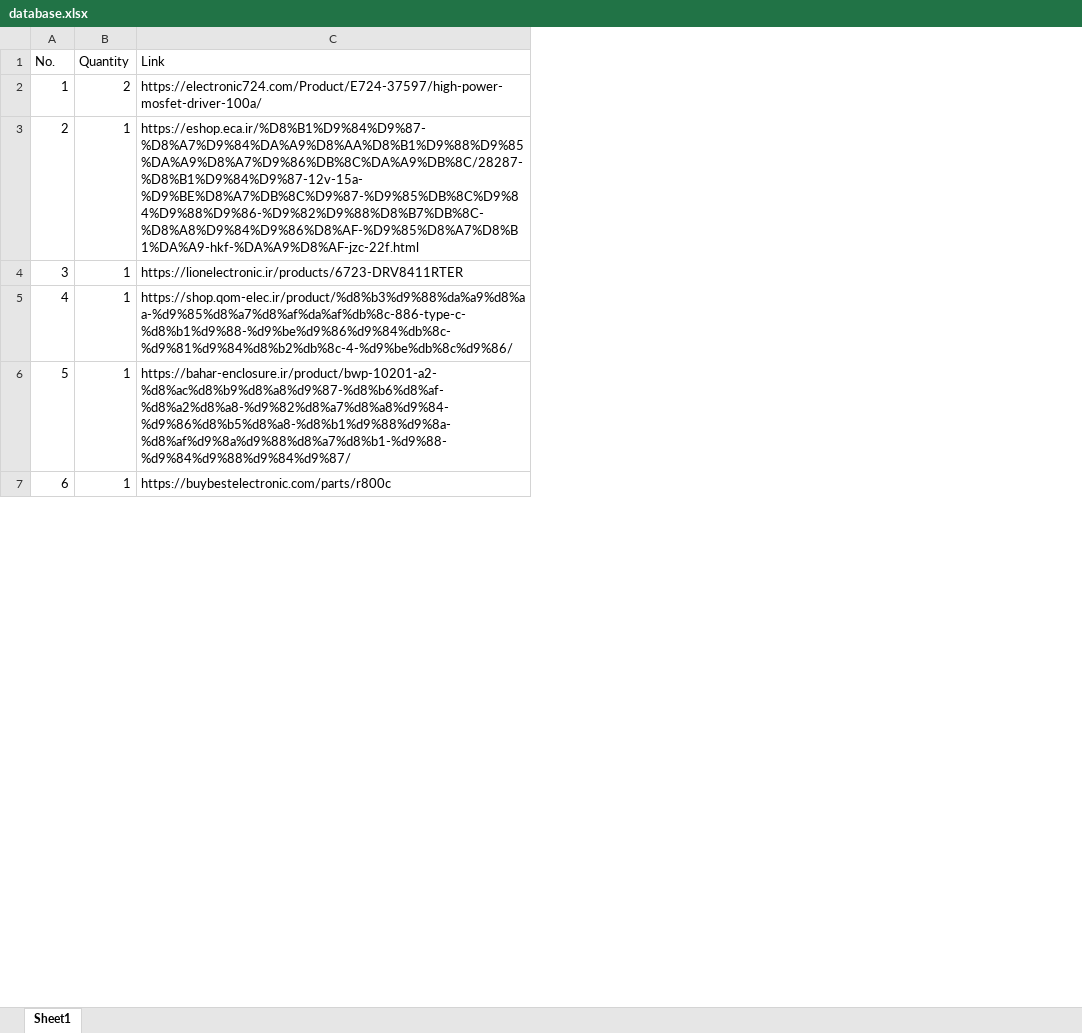
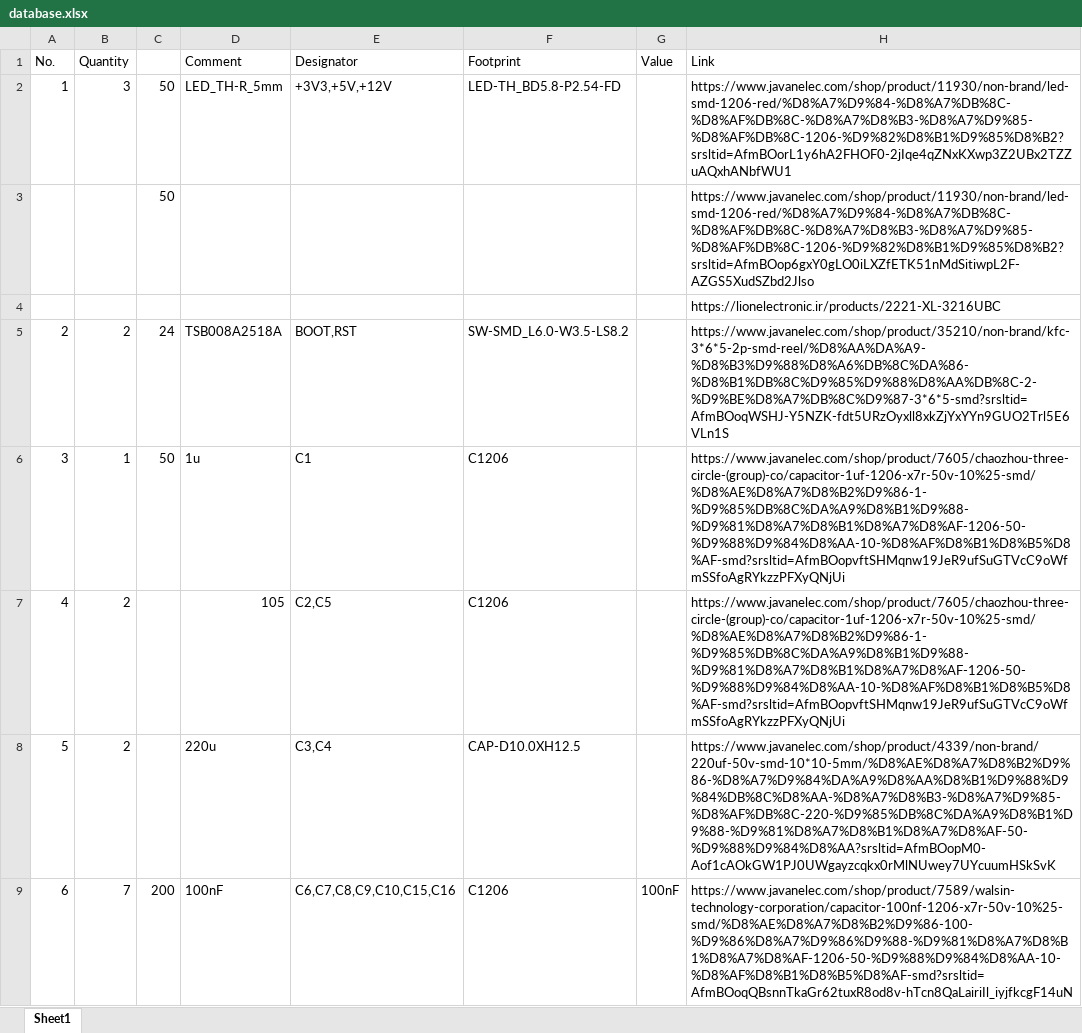
Before and after one commit to ahmadelectronic/electronic-component-price-scraper, an Excel workbook: database.xlsx, sheet Sheet1, drawn as a sheet; only a part is shown; values as stored, in another font and other column widths than the file's, no cell formats; removed rows and columns are numbered as before the commit, all else as after; the diff covers the shown part only; the diff names each change by its address in the sheet, - before the commit and + after, or states it on an @@ line.

```diff
--- a/database.xlsx (sheet Sheet1)
+++ b/database.xlsx (sheet Sheet1)
-column C, rows 1-7: Link | https://electronic724.com/Product/E724-37597/high-power-mosfet-driver-100a/ | https://eshop.eca.ir/%D8%B1%D9%84%D9%87-%D8%A7%D9%84%DA%A9%D8%AA%D8%B1%D9%88%D9%85%DA%A9%D8%A7%D9%86%DB%8C%DA%A9%DB%8C/28287-%D8%B1%D9%84%D9%87-12v-15a-%D9%BE%D8%A7%DB%8C%D9%87-%D9%85%DB%8C%D9%84%D9%88%D9%86-%D9%82%D9%88%D8%B7%DB%8C-%D8%A8%D9%84%D9%86%D8%AF-%D9%85%D8%A7%D8%B1%DA%A9-hkf-%DA%A9%D8%AF-jzc-22f.html | https://lionelectronic.ir/products/6723-DRV8411RTER | https://shop.qom-elec.ir/product/%d8%b3%d9%88%da%a9%d8%aa-%d9%85%d8%a7%d8%af%da%af%db%8c-886-type-c-%d8%b1%d9%88-%d9%be%d9%86%d9%84%db%8c-%d9%81%d9%84%d8%b2%db%8c-4-%d9%be%db%8c%d9%86/ | https://bahar-enclosure.ir/product/bwp-10201-a2-%d8%ac%d8%b9%d8%a8%d9%87-%d8%b6%d8%af-%d8%a2%d8%a8-%d9%82%d8%a7%d8%a8%d9%84-%d9%86%d8%b5%d8%a8-%d8%b1%d9%88%d9%8a-%d8%af%d9%8a%d9%88%d8%a7%d8%b1-%d9%88-%d9%84%d9%88%d9%84%d9%87/ | https://buybestelectronic.com/parts/r800c
+column C, row 2: 50; rows 5-9: 24 | 50 |  |  | 200
+column D, rows 1-2: Comment | LED_TH-R_5mm; rows 5-9: TSB008A2518A | 1u | 105 | 220u | 100nF
+column E, rows 1-2: Designator | +3V3,+5V,+12V; rows 5-9: BOOT,RST | C1 | C2,C5 | C3,C4 | C6,C7,C8,C9,C10,C15,C16
+column F, rows 1-2: Footprint | LED-TH_BD5.8-P2.54-FD; rows 5-9: SW-SMD_L6.0-W3.5-LS8.2 | C1206 | C1206 | CAP-D10.0XH12.5 | C1206
+column G, row 1: Value; row 9: 100nF
+column H, rows 1-2: Link | https://www.javanelec.com/shop/product/11930/non-brand/led-smd-1206-red/%D8%A7%D9%84-%D8%A7%DB%8C-%D8%AF%DB%8C-%D8%A7%D8%B3-%D8%A7%D9%85-%D8%AF%DB%8C-1206-%D9%82%D8%B1%D9%85%D8%B2?srsltid=AfmBOorL1y6hA2FHOF0-2jIqe4qZNxKXwp3Z2UBx2TZZuAQxhANbfWU1; rows 5-9: https://www.javanelec.com/shop/product/35210/non-brand/kfc-3*6*5-2p-smd-reel/%D8%AA%DA%A9-%D8%B3%D9%88%D8%A6%DB%8C%DA%86-%D8%B1%DB%8C%D9%85%D9%88%D8%AA%DB%8C-2-%D9%BE%D8%A7%DB%8C%D9%87-3*6*5-smd?srsltid=AfmBOoqWSHJ-Y5NZK-fdt5URzOyxll8xkZjYxYYn9GUO2Trl5E6VLn1S | https://www.javanelec.com/shop/product/7605/chaozhou-three-circle-(group)-co/capacitor-1uf-1206-x7r-50v-10%25-smd/%D8%AE%D8%A7%D8%B2%D9%86-1-%D9%85%DB%8C%DA%A9%D8%B1%D9%88-%D9%81%D8%A7%D8%B1%D8%A7%D8%AF-1206-50-%D9%88%D9%84%D8%AA-10-%D8%AF%D8%B1%D8%B5%D8%AF-smd?srsltid=AfmBOopvftSHMqnw19JeR9ufSuGTVcC9oWfmSSfoAgRYkzzPFXyQNjUi | https://www.javanelec.com/shop/product/7605/chaozhou-three-circle-(group)-co/capacitor-1uf-1206-x7r-50v-10%25-smd/%D8%AE%D8%A7%D8%B2%D9%86-1-%D9%85%DB%8C%DA%A9%D8%B1%D9%88-%D9%81%D8%A7%D8%B1%D8%A7%D8%AF-1206-50-%D9%88%D9%84%D8%AA-10-%D8%AF%D8%B1%D8%B5%D8%AF-smd?srsltid=AfmBOopvftSHMqnw19JeR9ufSuGTVcC9oWfmSSfoAgRYkzzPFXyQNjUi | https://www.javanelec.com/shop/product/4339/non-brand/220uf-50v-smd-10*10-5mm/%D8%AE%D8%A7%D8%B2%D9%86-%D8%A7%D9%84%DA%A9%D8%AA%D8%B1%D9%88%D9%84%DB%8C%D8%AA-%D8%A7%D8%B3-%D8%A7%D9%85-%D8%AF%DB%8C-220-%D9%85%DB%8C%DA%A9%D8%B1%D9%88-%D9%81%D8%A7%D8%B1%D8%A7%D8%AF-50-%D9%88%D9%84%D8%AA?srsltid=AfmBOopM0-Aof1cAOkGW1PJ0UWgayzcqkx0rMlNUwey7UYcuumHSkSvK | https://www.javanelec.com/shop/product/7589/walsin-technology-corporation/capacitor-100nf-1206-x7r-50v-10%25-smd/%D8%AE%D8%A7%D8%B2%D9%86-100-%D9%86%D8%A7%D9%86%D9%88-%D9%81%D8%A7%D8%B1%D8%A7%D8%AF-1206-50-%D9%88%D9%84%D8%AA-10-%D8%AF%D8%B1%D8%B5%D8%AF-smd?srsltid=AfmBOoqQBsnnTkaGr62tuxR8od8v-hTcn8QaLairiIl_iyjfkcgF14uN
-B2: 2
+B2: 3
+row 3:  |  | 50 |  |  |  |  | https://www.javanelec.com/shop/product/11930/non-brand/led-smd-1206-red/%D8%A7%D9%84-%D8%A7%DB%8C-%D8%AF%DB%8C-%D8%A7%D8%B3-%D8%A7%D9%85-%D8%AF%DB%8C-1206-%D9%82%D8%B1%D9%85%D8%B2?srsltid=AfmBOop6gxY0gLO0iLXZfETK51nMdSitiwpL2F-AZGS5XudSZbd2Jlso
+row 4:  |  |  |  |  |  |  | https://lionelectronic.ir/products/2221-XL-3216UBC
-B5: 1
+B5: 2
-B7:B8: 1
+B7:B8: 2
-B9: 1
+B9: 7
```
Also changed, not shown: 15 added rows, 1 removed row and 25 edited cells elsewhere in this sheet, cell formats, 8 other files.
